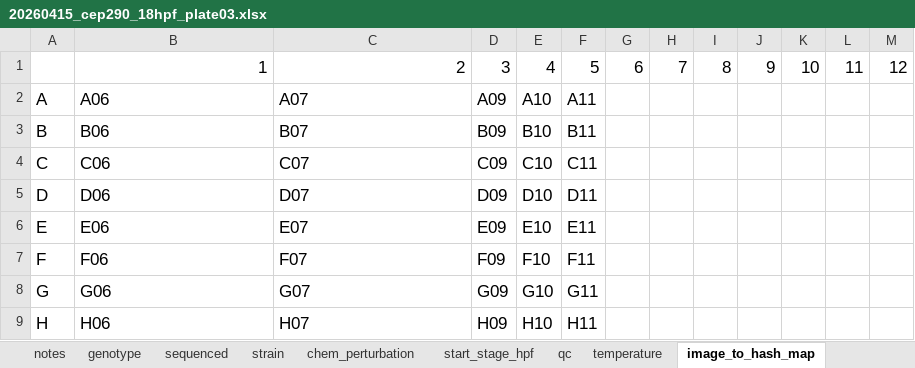
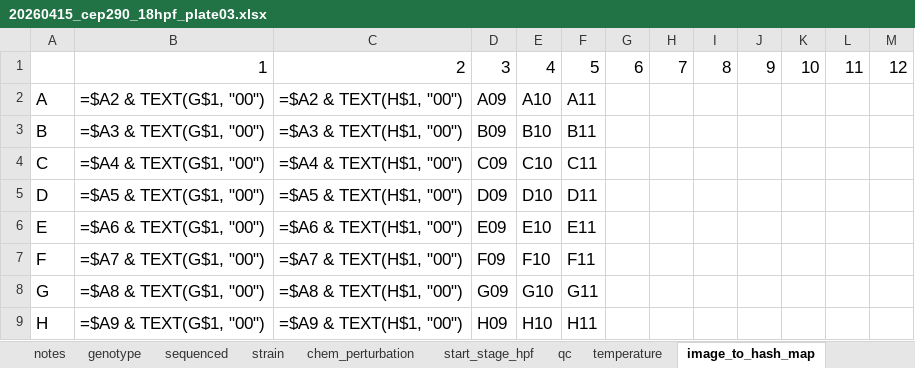
Before and after one commit to Marazzano/morphseq, an Excel workbook: metadata/plate_metadata/20260415_cep290_18hpf_plate03.xlsx, sheet image_to_hash_map, drawn as a sheet; values as stored, in another font and other column widths than the file's, no borders; formulas without a stored value are shown as written; charts and pictures not drawn; the diff names each change by its address in the sheet, - before the commit and + after, or states it on an @@ line.

```diff
--- a/metadata/plate_metadata/20260415_cep290_18hpf_plate03.xlsx (sheet image_to_hash_map)
+++ b/metadata/plate_metadata/20260415_cep290_18hpf_plate03.xlsx (sheet image_to_hash_map)
-B2: A06
+B2: =$A2 & TEXT(G$1, "00")
-C2: A07
+C2: =$A2 & TEXT(H$1, "00")
-B3: B06
+B3: =$A3 & TEXT(G$1, "00")
-C3: B07
+C3: =$A3 & TEXT(H$1, "00")
-B4: C06
+B4: =$A4 & TEXT(G$1, "00")
-C4: C07
+C4: =$A4 & TEXT(H$1, "00")
-B5: D06
+B5: =$A5 & TEXT(G$1, "00")
-C5: D07
+C5: =$A5 & TEXT(H$1, "00")
-B6: E06
+B6: =$A6 & TEXT(G$1, "00")
-C6: E07
+C6: =$A6 & TEXT(H$1, "00")
-B7: F06
+B7: =$A7 & TEXT(G$1, "00")
-C7: F07
+C7: =$A7 & TEXT(H$1, "00")
-B8: G06
+B8: =$A8 & TEXT(G$1, "00")
-C8: G07
+C8: =$A8 & TEXT(H$1, "00")
-B9: H06
+B9: =$A9 & TEXT(G$1, "00")
-C9: H07
+C9: =$A9 & TEXT(H$1, "00")
```
Also changed, not shown: sheet genotype, charts or pictures, metadata/plate_metadata/20260324_cep290_18hpf_24hpf_plate02.xlsx, metadata/plate_metadata/20260324_cep290_18hpf_plate01.xlsx, 46 other files.
